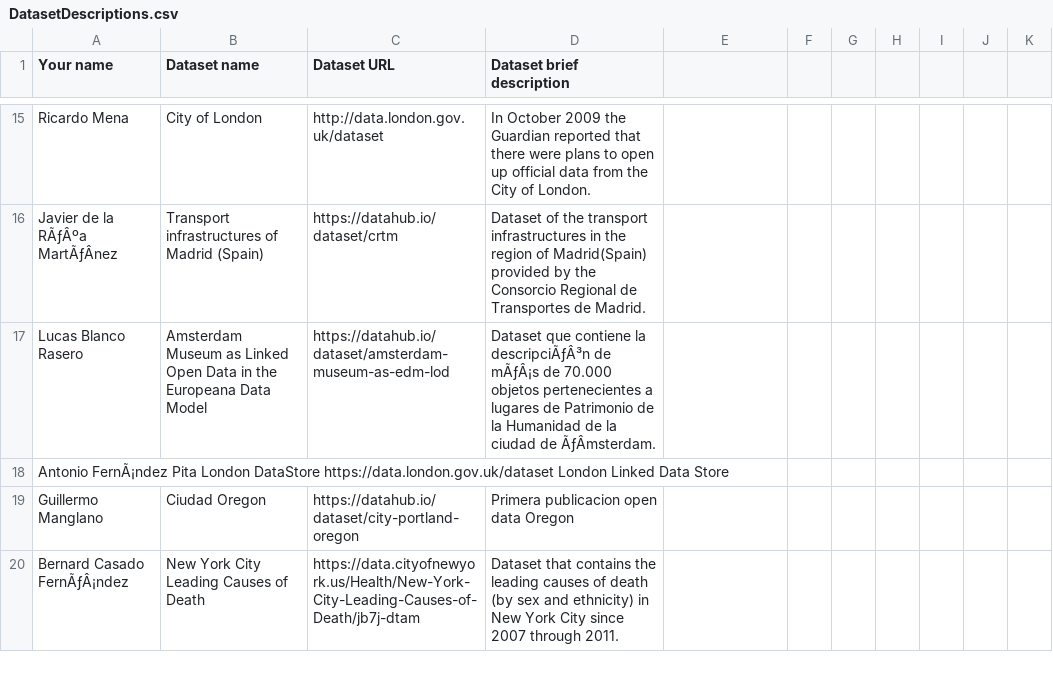
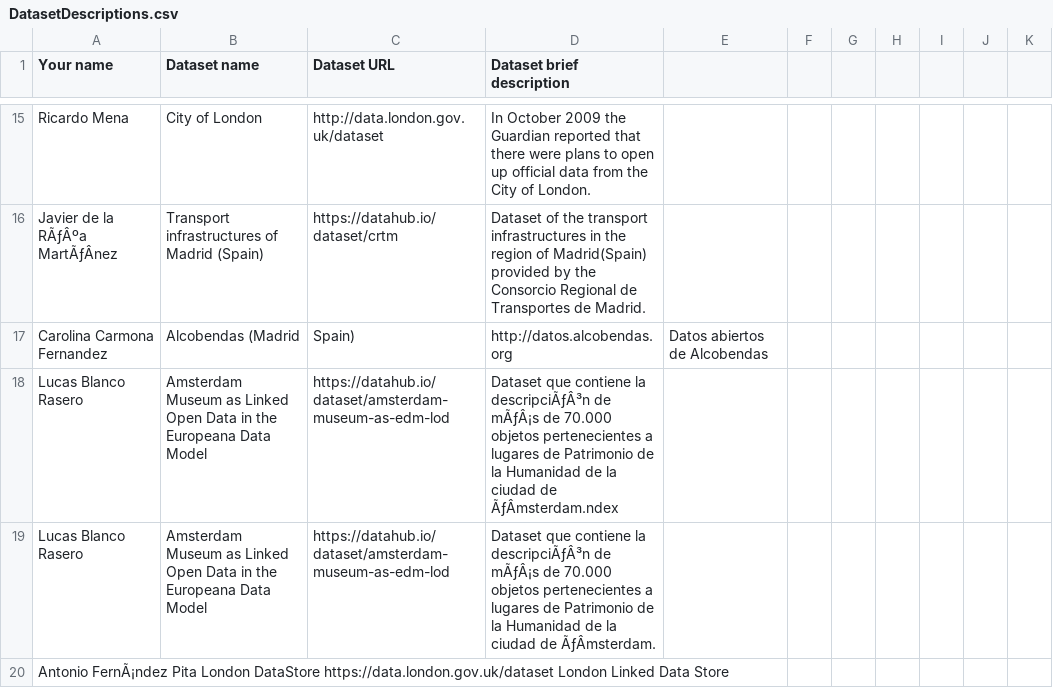
Before and after one commit to FacultadInformatica-LinkedData/Curso2016-2017, a CSV file: Assignment1/DatasetDescriptions.csv, drawn as a sheet; only a part is shown, gaps mark what is left out; the shorter side is filled out with more unchanged rows; the diff names each change by its address in the sheet, - before the commit and + after, or states it on an @@ line.

Commit message:
Update DatasetDescriptions.csv

```diff
--- a/Assignment1/DatasetDescriptions.csv
+++ b/Assignment1/DatasetDescriptions.csv
+row 17: Carolina Carmona Fernandez | Alcobendas (Madrid | Spain) | http://datos.alcobendas.org | Datos abiertos de Alcobendas
+row 18: Lucas Blanco Rasero | Amsterdam Museum as Linked Open Data in the Europeana Data Model | https://datahub.io/dataset/amsterdam-museum-as-edm-lod | Dataset que contiene la descripciÃƒÂ³n de mÃƒÂ¡s de 70.000 objetos pertenecientes a lugares de Patrimonio de la Humanidad de la ciudad de ÃƒÂmsterdam.ndex
```
